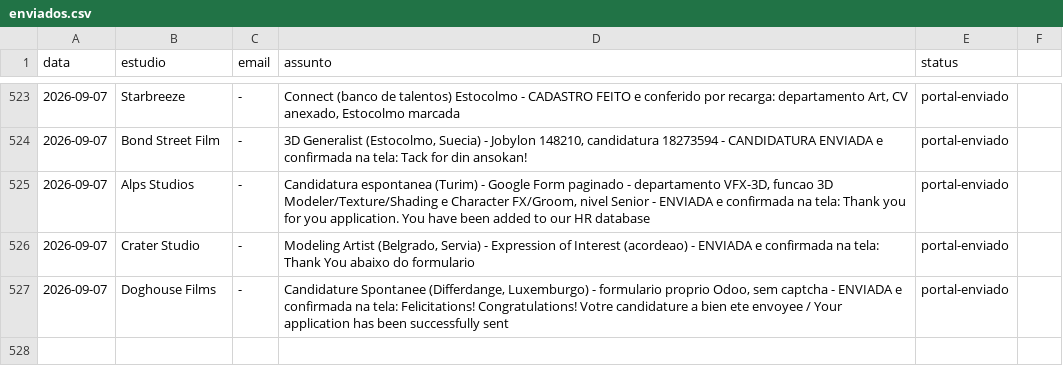
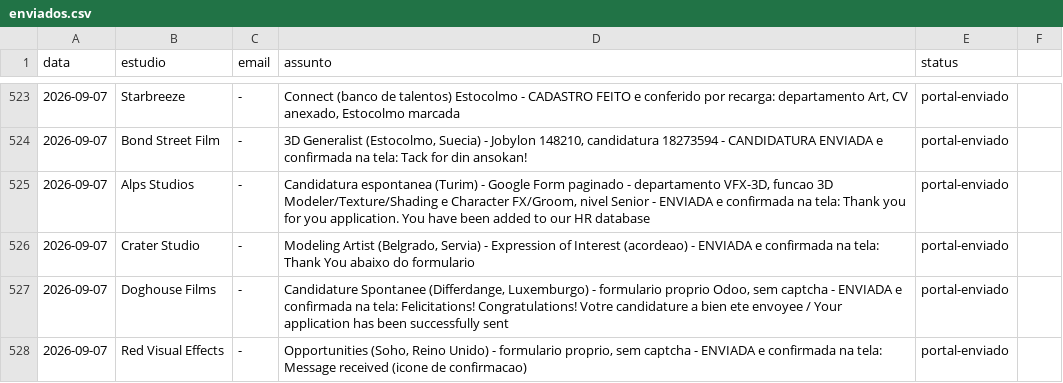
Before and after one commit to vinicavalcntiart/workbenchMA, a CSV file: enviados.csv, drawn as a sheet; only a part is shown, gaps mark what is left out.

```diff
--- a/enviados.csv
+++ b/enviados.csv
@@ -527 +527,2 @@ data,estudio,email,assunto,status
 2026-09-07,Doghouse Films,-,"Candidature Spontanee (Differdange, Luxemburgo) - formulario proprio Odoo, sem captcha - ENVIADA e confirmada na tela: Felicitations! Congratulations! Votre candidature a bien ete envoyee / Your application has been successfully sent",portal-enviado
+2026-09-07,Red Visual Effects,-,"Opportunities (Soho, Reino Unido) - formulario proprio, sem captcha - ENVIADA e confirmada na tela: Message received (icone de confirmacao)",portal-enviado
```
Also changed, not shown: automacao/processados.csv, 2 other files.
